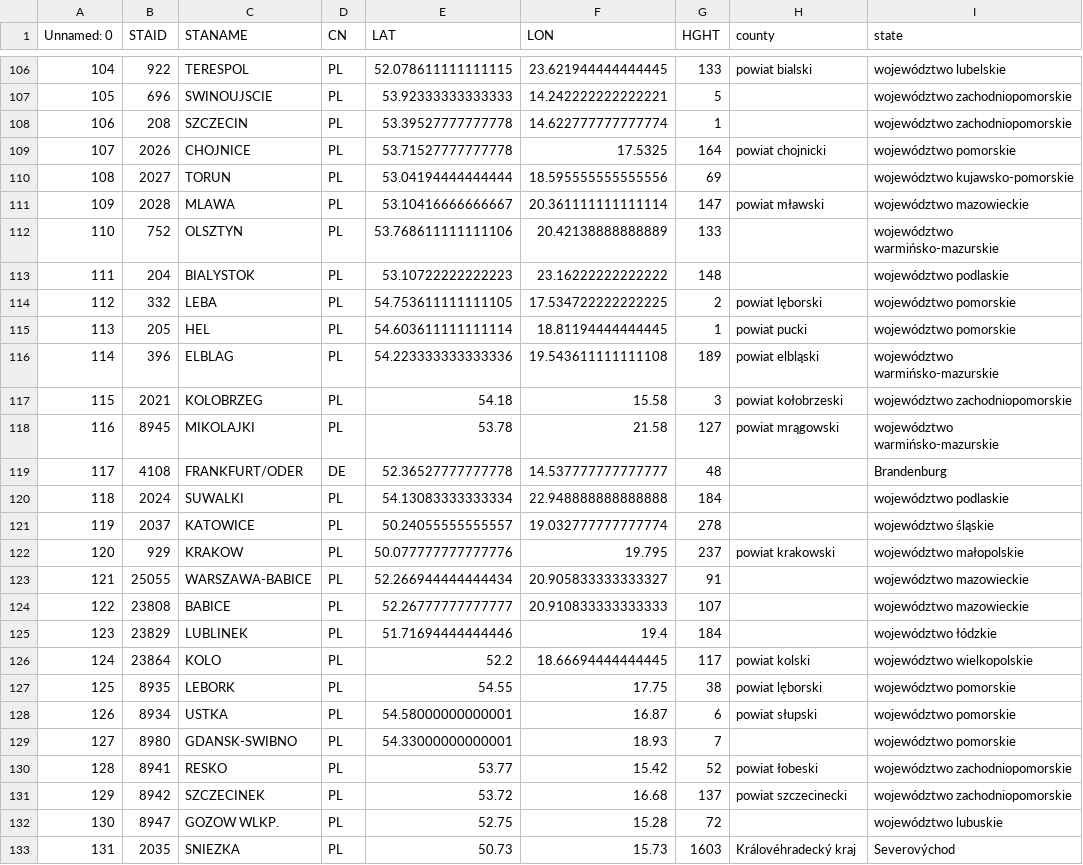
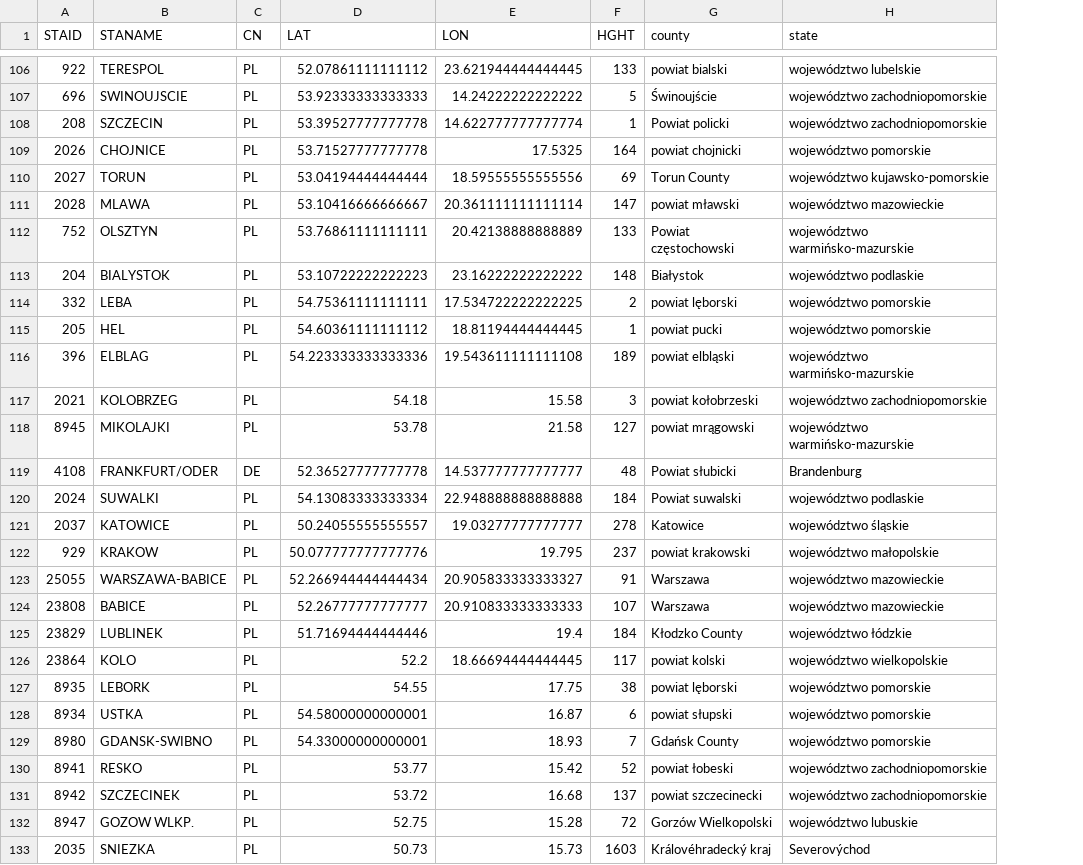
Before and after one commit to OmdenaAI/warsaw-poland-chapter-air-pollution, a CSV file: src/data/data_processed/processed_weather_data_in_CSV_files/stations_with_powiat_voivod.csv, drawn as a sheet; only a part is shown, gaps mark what is left out; removed rows and columns are numbered as before the commit, all else as after; the diff covers the shown part only; the diff names each change by its address in the sheet, - before the commit and + after, or states it on an @@ line.

Commit message:
Add code to reverse_geocoding_postprocessing.ipynb for additional fallback mapping for stations_with_powiat_voivod.csv. Update stations_with_powiat_voivod.csv with missing powiats

```diff
--- a/src/data/data_processed/processed_weather_data_in_CSV_files/stations_with_powiat_voivod.csv
+++ b/src/data/data_processed/processed_weather_data_in_CSV_files/stations_with_powiat_voivod.csv
-column A (Unnamed: 0), rows 106-133: 104 | 105 | 106 | 107 | 108 | 109 | 110 | 111 | 112 | 113 | 114 | 115 | 116 | 117 | 118 | 119 | 120 | 121 | 122 | 123 | 124 | 125 | 126 | 127 | 128 | 129 | 130 | 131
-D106 (LAT): 52.078611111111115
+D106 (LAT): 52.07861111111112
-E107 (LON): 14.242222222222221
+E107 (LON): 14.24222222222222
-G107 (county): (empty)
+G107 (county): Świnoujście
-G108 (county): (empty)
+G108 (county): Powiat policki
-E110 (LON): 18.595555555555556
+E110 (LON): 18.59555555555556
-G110 (county): (empty)
+G110 (county): Torun County
-D112 (LAT): 53.768611111111106
+D112 (LAT): 53.76861111111111
-G112 (county): (empty)
+G112 (county): Powiat częstochowski
-G113 (county): (empty)
+G113 (county): Białystok
-D114 (LAT): 54.753611111111105
+D114 (LAT): 54.75361111111111
-D115 (LAT): 54.603611111111114
+D115 (LAT): 54.60361111111112
-G119 (county): (empty)
+G119 (county): Powiat słubicki
-G120 (county): (empty)
+G120 (county): Powiat suwalski
-E121 (LON): 19.032777777777774
+E121 (LON): 19.03277777777777
-G121 (county): (empty)
+G121 (county): Katowice
-G123:G124 (county): (empty)
+G123:G124 (county): Warszawa
-G125 (county): (empty)
+G125 (county): Kłodzko County
-G129 (county): (empty)
+G129 (county): Gdańsk County
-G132 (county): (empty)
+G132 (county): Gorzów Wielkopolski
```
Also changed, not shown: 40 edited cells elsewhere in this file, 1 other file.
